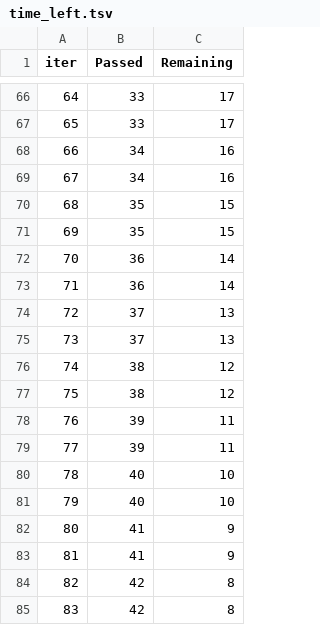
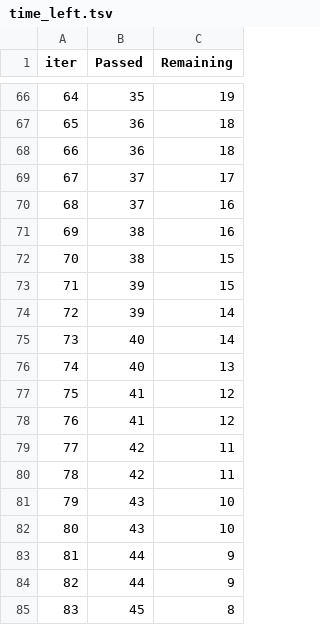
Before and after one commit to gokulramanan920/gdp_forecasting_platform, a TSV file: backend/catboost_info/time_left.tsv, drawn as a sheet; only a part is shown, gaps mark what is left out; the diff covers the shown part only.

```diff
--- a/backend/catboost_info/time_left.tsv
+++ b/backend/catboost_info/time_left.tsv
@@ -66,20 +66,20 @@ iter	Passed	Remaining
-64	33	17
-65	33	17
-66	34	16
-67	34	16
-68	35	15
-69	35	15
-70	36	14
-71	36	14
-72	37	13
-73	37	13
-74	38	12
-75	38	12
-76	39	11
-77	39	11
-78	40	10
-79	40	10
-80	41	9
-81	41	9
-82	42	8
-83	42	8
+64	35	19
+65	36	18
+66	36	18
+67	37	17
+68	37	16
+69	38	16
+70	38	15
+71	39	15
+72	39	14
+73	40	14
+74	40	13
+75	41	12
+76	41	12
+77	42	11
+78	42	11
+79	43	10
+80	43	10
+81	44	9
+82	44	9
+83	45	8
```
Also changed, not shown: 136 edited cells elsewhere in this file, backend/catboost_info/learn_error.tsv, 19 other files.
